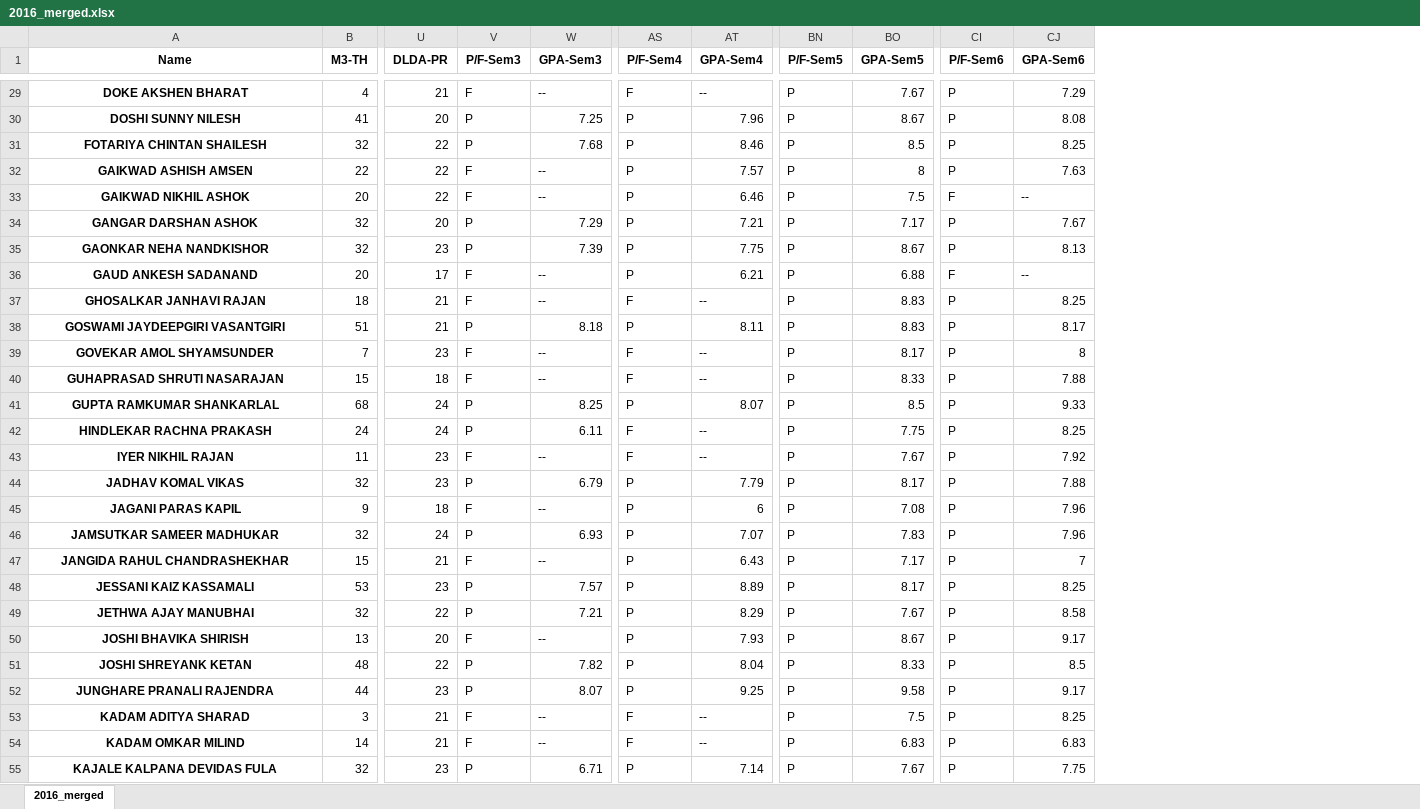
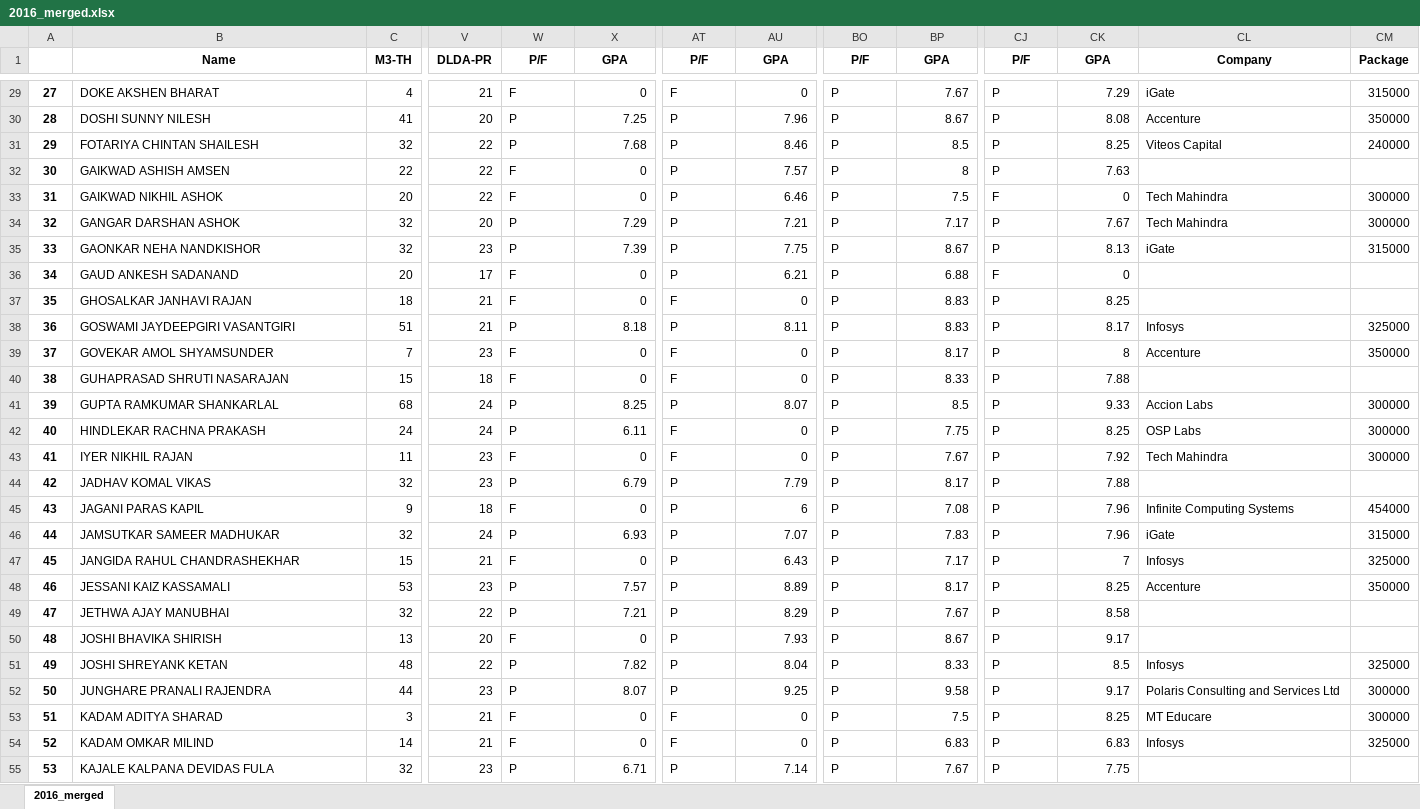
Before and after one commit to Purteeeek/Student-Placement-Guidance, an Excel workbook: Cleaned-Data/2016-Passouts/2016_merged.xlsx, sheet 2016_merged, drawn as a sheet; only a part is shown, gaps mark what is left out; values as stored, in another font and other column widths than the file's, no borders; addresses are those after the commit; the diff covers the shown part only; the diff names each change by its address in the sheet, - before the commit and + after, or states it on an @@ line.

Commit message:
2016 merged

```diff
--- a/Cleaned-Data/2016-Passouts/2016_merged.xlsx (sheet 2016_merged)
+++ b/Cleaned-Data/2016-Passouts/2016_merged.xlsx (sheet 2016_merged)
+column A, rows 29-55: 27 | 28 | 29 | 30 | 31 | 32 | 33 | 34 | 35 | 36 | 37 | 38 | 39 | 40 | 41 | 42 | 43 | 44 | 45 | 46 | 47 | 48 | 49 | 50 | 51 | 52 | 53
+column CL (Company), rows 29-54: iGate | Accenture | Viteos Capital |  | Tech Mahindra | Tech Mahindra | iGate |  |  | Infosys | Accenture |  | Accion Labs | OSP Labs | Tech Mahindra |  | Infinite Computing Systems | iGate | Infosys | Accenture |  |  | Infosys | Polaris Consulting and Services Ltd | MT Educare | Infosys
+column CM (Package), rows 29-54: 315000 | 350000 | 240000 |  | 300000 | 300000 | 315000 |  |  | 325000 | 350000 |  | 300000 | 300000 | 300000 |  | 454000 | 315000 | 325000 | 350000 |  |  | 325000 | 300000 | 300000 | 325000
-W1: P/F-Sem3
+W1: P/F
-X1: GPA-Sem3
+X1: GPA
-AT1: P/F-Sem4
+AT1: P/F
-AU1: GPA-Sem4
+AU1: GPA
-BO1: P/F-Sem5
+BO1: P/F
-BP1: GPA-Sem5
+BP1: GPA
-CJ1: P/F-Sem6
+CJ1: P/F
-CK1: GPA-Sem6
+CK1: GPA
@@ B29:B55 bold: on → off, alignment: center → left @@
-X29 (GPA): --
+X29 (GPA): 0
-AU29 (GPA): --
+AU29 (GPA): 0
-X32:X33 (GPA): --
+X32:X33 (GPA): 0
-CK33 (GPA): --
+CK33 (GPA): 0
-X36:X37 (GPA): --
+X36:X37 (GPA): 0
-CK36 (GPA): --
+CK36 (GPA): 0
-AU37 (GPA): --
+AU37 (GPA): 0
-X39:X40 (GPA): --
+X39:X40 (GPA): 0
-AU39:AU40 (GPA): --
+AU39:AU40 (GPA): 0
-AU42:AU43 (GPA): --
+AU42:AU43 (GPA): 0
-X43 (GPA): --
+X43 (GPA): 0
-X45 (GPA): --
+X45 (GPA): 0
-X47 (GPA): --
+X47 (GPA): 0
-X50 (GPA): --
+X50 (GPA): 0
-X53:X54 (GPA): --
+X53:X54 (GPA): 0
-AU53:AU54 (GPA): --
+AU53:AU54 (GPA): 0
```
Also changed, not shown: 148 edited cells and cell formats elsewhere in this sheet, 1 other file.
